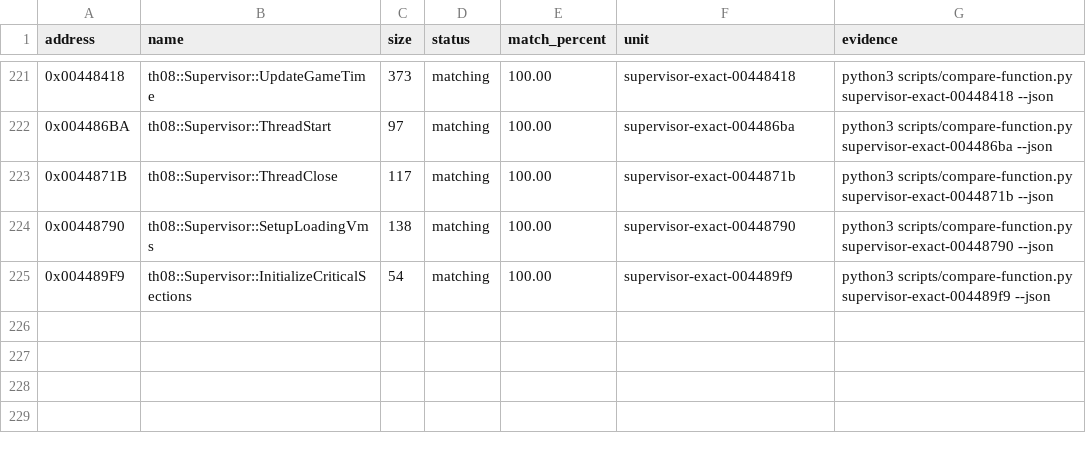
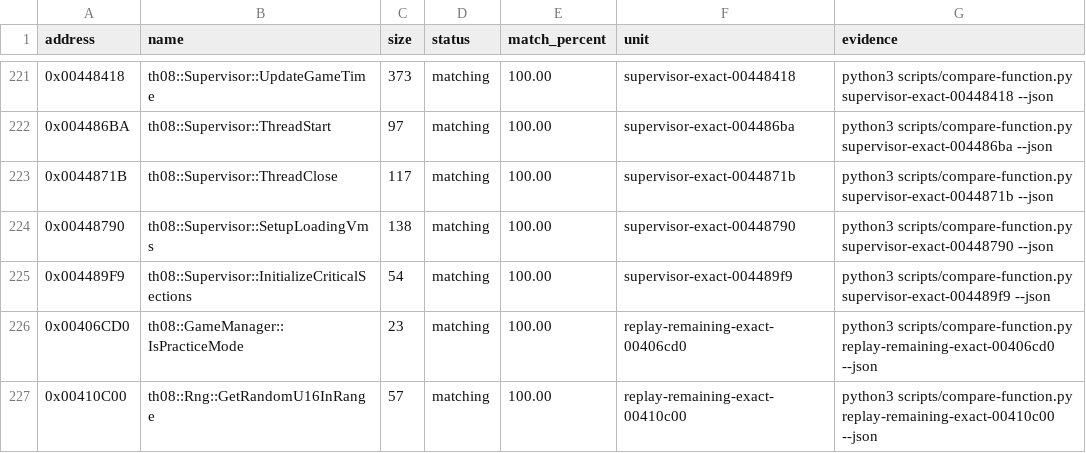
Before and after one commit to koishikois259/th08-multi, a CSV file: config/matches.csv, drawn as a sheet; only a part is shown, gaps mark what is left out.

Commit message:
Track remaining exact replay helpers

```diff
--- a/config/matches.csv
+++ b/config/matches.csv
@@ -225 +225,3 @@ address,name,size,status,match_percent,unit,evidence
 0x004489F9,th08::Supervisor::InitializeCriticalSections,54,matching,100.00,supervisor-exact-004489f9,python3 scripts/compare-function.py supervisor-exact-004489f9 --json
+0x00406CD0,th08::GameManager::IsPracticeMode,23,matching,100.00,replay-remaining-exact-00406cd0,python3 scripts/compare-function.py replay-remaining-exact-00406cd0 --json
+0x00410C00,th08::Rng::GetRandomU16InRange,57,matching,100.00,replay-remaining-exact-00410c00,python3 scripts/compare-function.py replay-remaining-exact-00410c00 --json
```
Also changed, not shown: config/implemented.csv, 3 other files.
